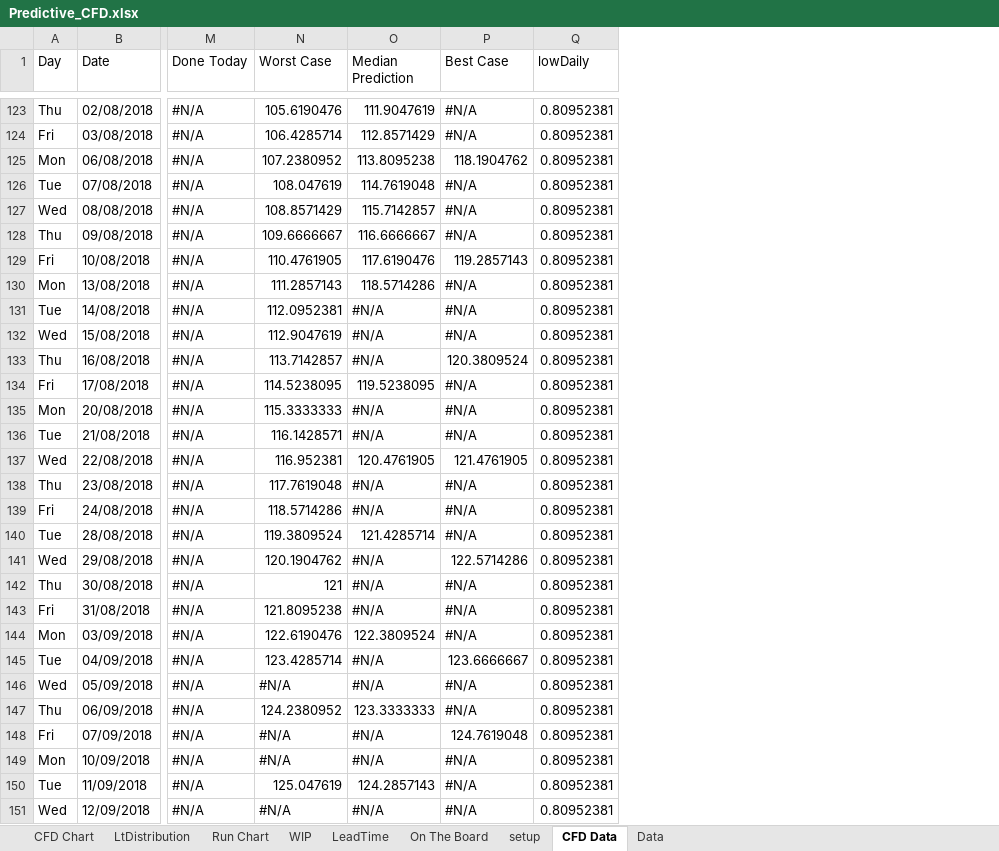
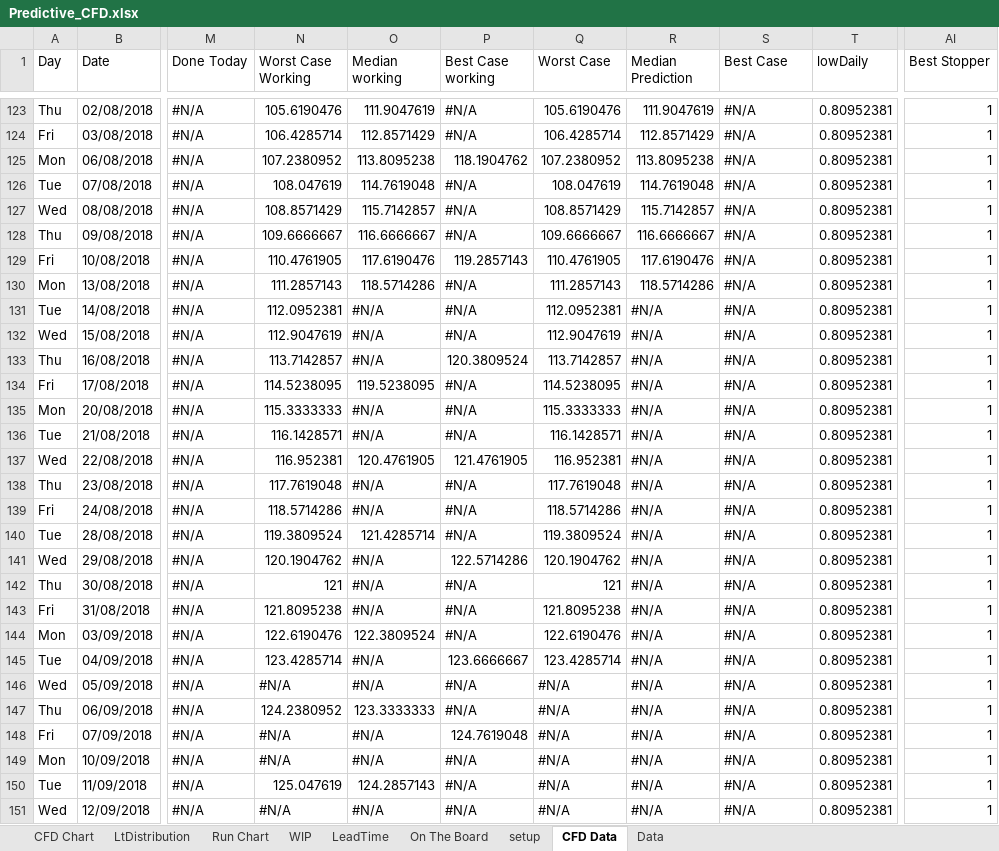
Before and after one commit to kanbandan/PredictiveCFD, an Excel workbook: Predictive_CFD.xlsx, sheet CFD Data, drawn as a sheet; only a part is shown, gaps mark what is left out; values as stored, in another font and other column widths than the file's, no cell formats; table styles not drawn; addresses are those after the commit; the diff covers the shown part only; the diff names each change by its address in the sheet, - before the commit and + after, or states it on an @@ line.

Commit message:
Fixed predictors

```diff
--- a/Predictive_CFD.xlsx (sheet CFD Data)
+++ b/Predictive_CFD.xlsx (sheet CFD Data)
+column N (Worst Case Working), rows 123-151: 105.6190476 | 106.4285714 | 107.2380952 | 108.047619 | 108.8571429 | 109.6666667 | 110.4761905 | 111.2857143 | 112.0952381 | 112.9047619 | 113.7142857 | 114.5238095 | 115.3333333 | 116.1428571 | 116.952381 | 117.7619048 | 118.5714286 | 119.3809524 | 120.1904762 | 121 | 121.8095238 | 122.6190476 | 123.4285714 | #N/A | 124.2380952 | #N/A | #N/A | 125.047619 | #N/A
+column O (Median working), rows 123-151: 111.9047619 | 112.8571429 | 113.8095238 | 114.7619048 | 115.7142857 | 116.6666667 | 117.6190476 | 118.5714286 | #N/A | #N/A | #N/A | 119.5238095 | #N/A | #N/A | 120.4761905 | #N/A | #N/A | 121.4285714 | #N/A | #N/A | #N/A | 122.3809524 | #N/A | #N/A | 123.3333333 | #N/A | #N/A | 124.2857143 | #N/A
+column P (Best Case working), rows 123-151: #N/A | #N/A | 118.1904762 | #N/A | #N/A | #N/A | 119.2857143 | #N/A | #N/A | #N/A | 120.3809524 | #N/A | #N/A | #N/A | 121.4761905 | #N/A | #N/A | #N/A | 122.5714286 | #N/A | #N/A | #N/A | 123.6666667 | #N/A | #N/A | 124.7619048 | #N/A | #N/A | #N/A
+column AI (Best Stopper), rows 123-151: all 1
-S125 (Best Case): 118.1904762
+S125 (Best Case): #N/A
-S129 (Best Case): 119.2857143
+S129 (Best Case): #N/A
-S133 (Best Case): 120.3809524
+S133 (Best Case): #N/A
-R134 (Median Prediction): 119.5238095
+R134 (Median Prediction): #N/A
-R137 (Median Prediction): 120.4761905
+R137 (Median Prediction): #N/A
-S137 (Best Case): 121.4761905
+S137 (Best Case): #N/A
-R140 (Median Prediction): 121.4285714
+R140 (Median Prediction): #N/A
-S141 (Best Case): 122.5714286
+S141 (Best Case): #N/A
-R144 (Median Prediction): 122.3809524
+R144 (Median Prediction): #N/A
-S145 (Best Case): 123.6666667
+S145 (Best Case): #N/A
-Q147 (Worst Case): 124.2380952
+Q147 (Worst Case): #N/A
-R147 (Median Prediction): 123.3333333
+R147 (Median Prediction): #N/A
-S148 (Best Case): 124.7619048
+S148 (Best Case): #N/A
-Q150 (Worst Case): 125.047619
+Q150 (Worst Case): #N/A
-R150 (Median Prediction): 124.2857143
+R150 (Median Prediction): #N/A
```
Also changed, not shown: 36 edited cells elsewhere in this sheet, cell formats, formulas that keep their value, charts or pictures.
